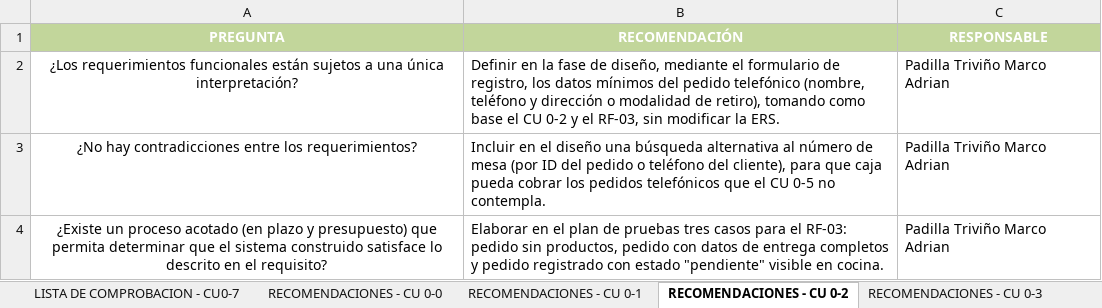
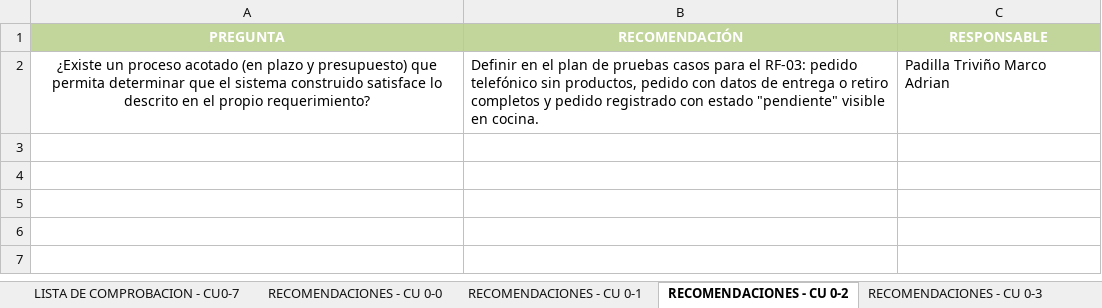
Before and after one commit to Ricardo-lainez/RicardoLainez36838_G5_ADSW, an Excel workbook: Unidad 1/G5_Matriz_IREB_V3.0.xlsx, sheet RECOMENDACIONES - CU 0-2, drawn as a sheet; values as stored, in another font and other column widths than the file's, no borders; charts and pictures not drawn; removed rows and columns are numbered as before the commit, all else as after; the diff names each change by its address in the sheet, - before the commit and + after, or states it on an @@ line.

```diff
--- a/Unidad 1/G5_Matriz_IREB_V3.0.xlsx (sheet RECOMENDACIONES - CU 0-2)
+++ b/Unidad 1/G5_Matriz_IREB_V3.0.xlsx (sheet RECOMENDACIONES - CU 0-2)
-row 2: ¿Los requerimientos funcionales están sujetos a una única interpretación? | Definir en la fase de diseño, mediante el formulario de registro, los datos mínimos del pedido telefónico (nombre, teléfono y dirección o modalidad de retiro), tomando como base el CU 0-2 y el RF-03, sin modificar la ERS. | Padilla Triviño Marco Adrian
-row 3: ¿No hay contradicciones entre los requerimientos? | Incluir en el diseño una búsqueda alternativa al número de mesa (por ID del pedido o teléfono del cliente), para que caja pueda cobrar los pedidos telefónicos que el CU 0-5 no contempla. | Padilla Triviño Marco Adrian
-A2 (PREGUNTA): …en el requisito?
+A2 (PREGUNTA): …en el propio requerimiento?
-B2 (RECOMENDACIÓN): Elaborar en el plan de pruebas tres casos para el RF-03: pedido sin productos, pedido con datos de entrega completos y…
+B2 (RECOMENDACIÓN): Definir en el plan de pruebas casos para el RF-03: pedido telefónico sin productos, pedido con datos de entrega o retiro completos y…
```
Also changed, not shown: sheet Matriz Ckeck LIst, sheet LISTA DE COMPROBACION - CU0-2, sheet LISTA DE COMPROBACION - CU0-7, sheet LISTA DE COMPROBACION - CU0-6, sheet LISTA DE COMPROBACION - CU0-5, sheet LISTA DE COMPROBACION - CU0-4, 10 more sheets, charts or pictures, 1 other file.
